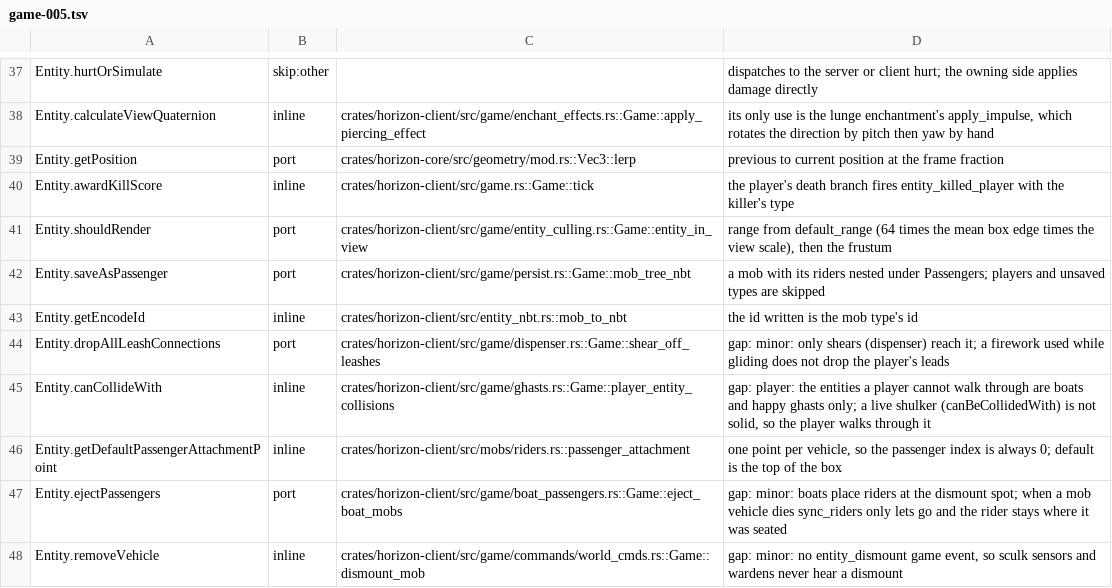
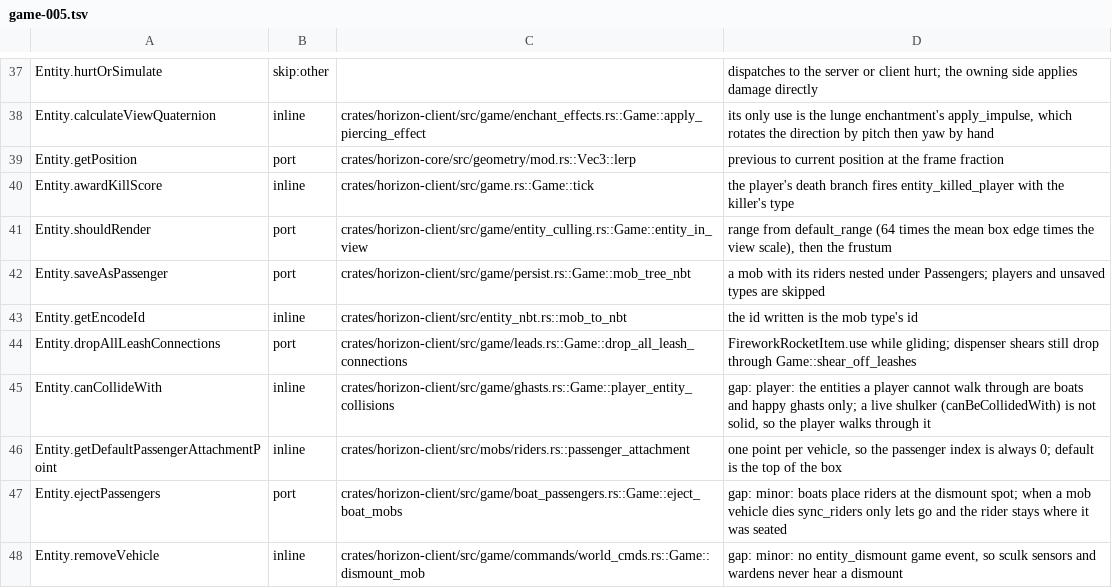
Before and after one commit to heyskylo/horizon-ios, a TSV file: tools/port_map/game-005.tsv, drawn as a sheet; only a part is shown, gaps mark what is left out.

```diff
--- a/tools/port_map/game-005.tsv
+++ b/tools/port_map/game-005.tsv
@@ -43,3 +43,3 @@ Entity.saveAsPassenger	port	crates/horizon-client/src/game/persist.rs::Game::mob
 Entity.getEncodeId	inline	crates/horizon-client/src/entity_nbt.rs::mob_to_nbt	the id written is the mob type's id
-Entity.dropAllLeashConnections	port	crates/horizon-client/src/game/dispenser.rs::Game::shear_off_leashes	gap: minor: only shears (dispenser) reach it; a firework used while gliding does not drop the player's leads
+Entity.dropAllLeashConnections	port	crates/horizon-client/src/game/leads.rs::Game::drop_all_leash_connections	FireworkRocketItem.use while gliding; dispenser shears still drop through Game::shear_off_leashes
 Entity.canCollideWith	inline	crates/horizon-client/src/game/ghasts.rs::Game::player_entity_collisions	gap: player: the entities a player cannot walk through are boats and happy ghasts only; a live shulker (canBeCollidedWith) is not solid, so the player walks through it
```
Also changed, not shown: 2 other files.
